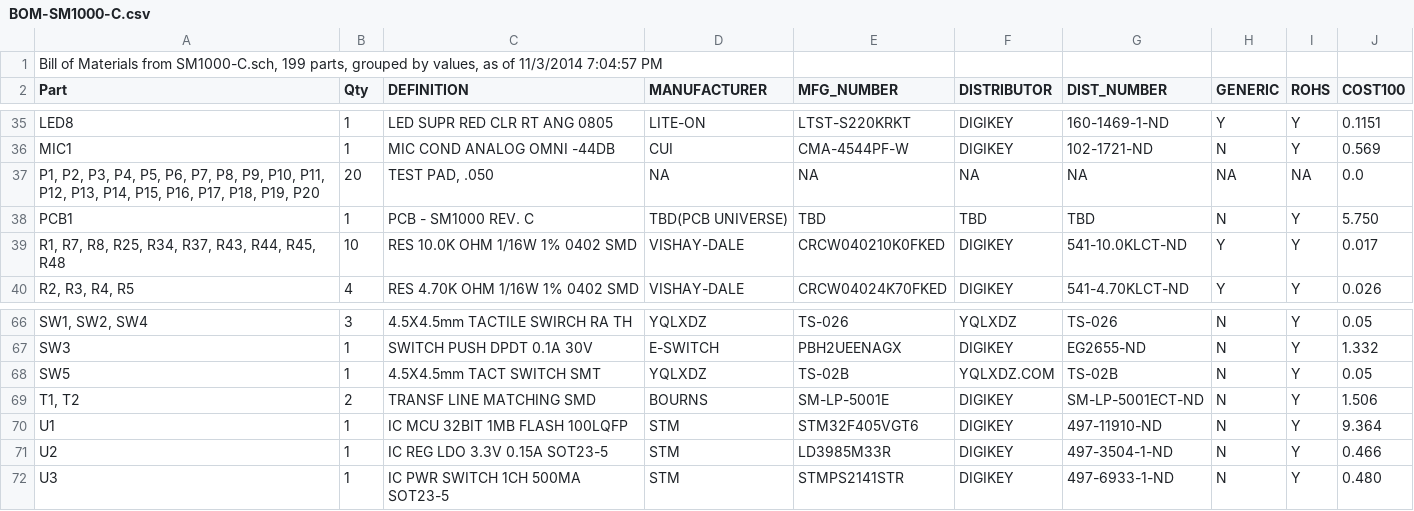
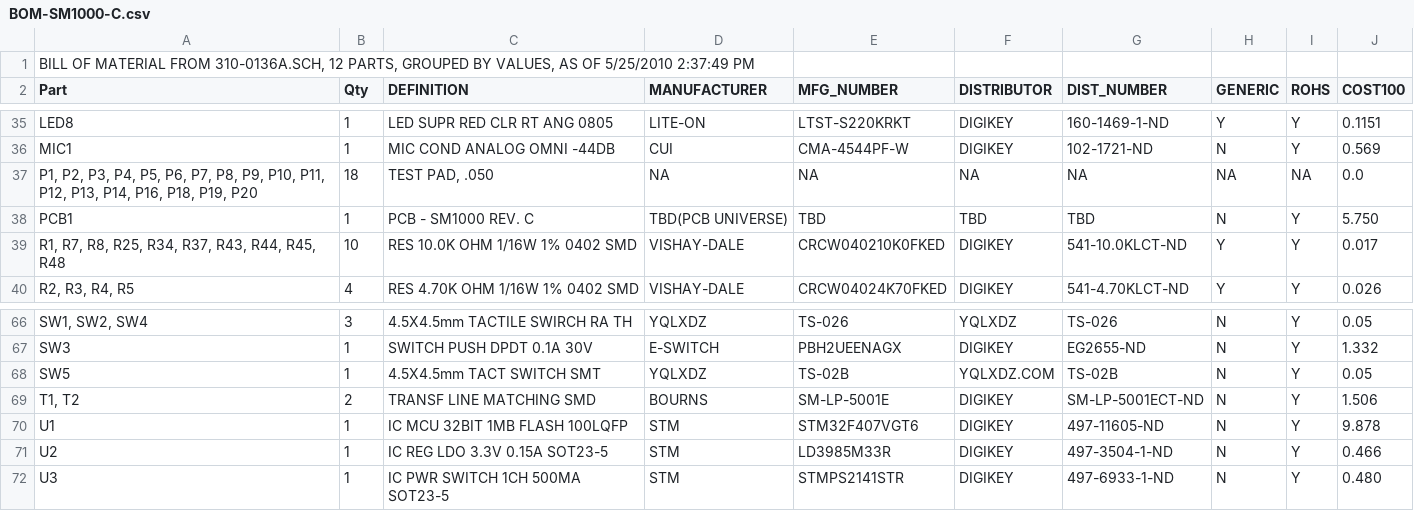
Before and after one commit to svn2github/FreeTel-SmartMic, a CSV file: SM1000-C/BOM-SM1000-C.csv, drawn as a sheet; only a part is shown, gaps mark what is left out.

Commit message:
Production Files for SM1000-C GERBER\GBR-SM!)))_C.zip is all gerber related file needed to manufacture PCB MFG\MFG-SM1000-C.zip contains all files needed to manufacture SM1000-C assembly. RGB - 11/18/2014
git-svn-id: https://svn.code.sf.net/p/freetel/code/smartmic@1943 01035d8c-6547-0410-b346-abe4f91aad63

```diff
--- a/SM1000-C/BOM-SM1000-C.csv
+++ b/SM1000-C/BOM-SM1000-C.csv
@@ -1,2 +1,2 @@
-"Bill of Materials from SM1000-C.sch, 199 parts, grouped by values, as of 11/3/2014 7:04:57 PM"
+"BILL OF MATERIAL FROM 310-0136A.SCH, 12 PARTS, GROUPED BY VALUES, AS OF 5/25/2010 2:37:49 PM"
 "Part","Qty","DEFINITION","MANUFACTURER","MFG_NUMBER","DISTRIBUTOR","DIST_NUMBER","GENERIC","ROHS","COST100",
@@ -36,3 +36,3 @@
 "MIC1","1","MIC COND ANALOG OMNI -44DB","CUI","CMA-4544PF-W","DIGIKEY","102-1721-ND","N","Y","0.569"
-"P1, P2, P3, P4, P5, P6, P7, P8, P9, P10, P11, P12, P13, P14, P15, P16, P17, P18, P19, P20","20","TEST PAD, .050","NA","NA","NA","NA","NA","NA","0.0"
+"P1, P2, P3, P4, P5, P6, P7, P8, P9, P10, P11, P12, P13, P14, P16, P18, P19, P20","18","TEST PAD, .050","NA","NA","NA","NA","NA","NA","0.0"
 "PCB1","1","PCB - SM1000 REV. C","TBD(PCB UNIVERSE)","TBD","TBD","TBD","N","Y","5.750"
@@ -69,3 +69,3 @@
 "T1, T2","2","TRANSF LINE MATCHING SMD","BOURNS","SM-LP-5001E","DIGIKEY","SM-LP-5001ECT-ND","N","Y","1.506"
-"U1","1","IC MCU 32BIT 1MB FLASH 100LQFP","STM","STM32F405VGT6","DIGIKEY","497-11910-ND","N","Y","9.364"
+"U1","1","IC MCU 32BIT 1MB FLASH 100LQFP","STM","STM32F407VGT6","DIGIKEY","497-11605-ND","N","Y","9.878"
 "U2","1","IC REG LDO 3.3V 0.15A SOT23-5","STM","LD3985M33R","DIGIKEY","497-3504-1-ND","N","Y","0.466"
```
Also changed, not shown: 38 other files.
